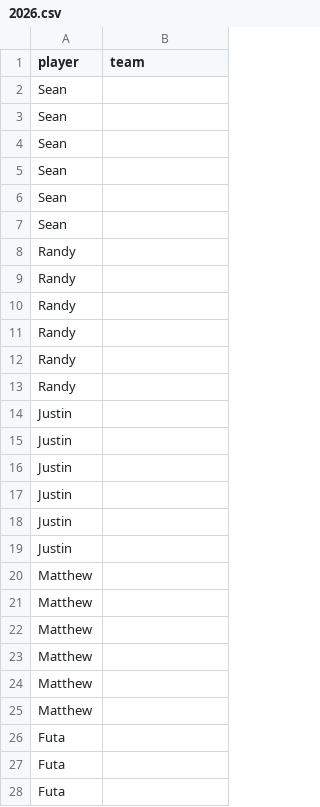
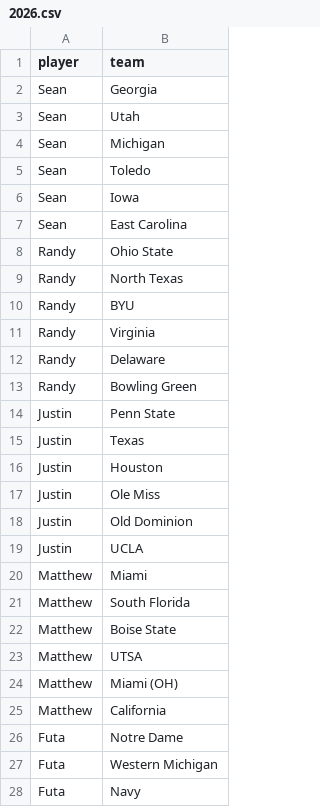
Before and after one commit to jdrinkall/college-football-pickem, a CSV file: drafts/2026.csv, drawn as a sheet; only a part is shown; the diff covers the shown part only.

```diff
--- a/drafts/2026.csv
+++ b/drafts/2026.csv
@@ -1,28 +1,28 @@
 player,team
-Sean,
-Sean,
-Sean,
-Sean,
-Sean,
-Sean,
-Randy,
-Randy,
-Randy,
-Randy,
-Randy,
-Randy,
-Justin,
-Justin,
-Justin,
-Justin,
-Justin,
-Justin,
-Matthew,
-Matthew,
-Matthew,
-Matthew,
-Matthew,
-Matthew,
-Futa,
-Futa,
-Futa,
+Sean,Georgia
+Sean,Utah
+Sean,Michigan
+Sean,Toledo
+Sean,Iowa
+Sean,East Carolina
+Randy,Ohio State
+Randy,North Texas
+Randy,BYU
+Randy,Virginia
+Randy,Delaware
+Randy,Bowling Green
+Justin,Penn State
+Justin,Texas
+Justin,Houston
+Justin,Ole Miss
+Justin,Old Dominion
+Justin,UCLA
+Matthew,Miami
+Matthew,South Florida
+Matthew,Boise State
+Matthew,UTSA
+Matthew,Miami (OH)
+Matthew,California
+Futa,Notre Dame
+Futa,Western Michigan
+Futa,Navy
```
Also changed, not shown: 27 edited cells elsewhere in this file.
